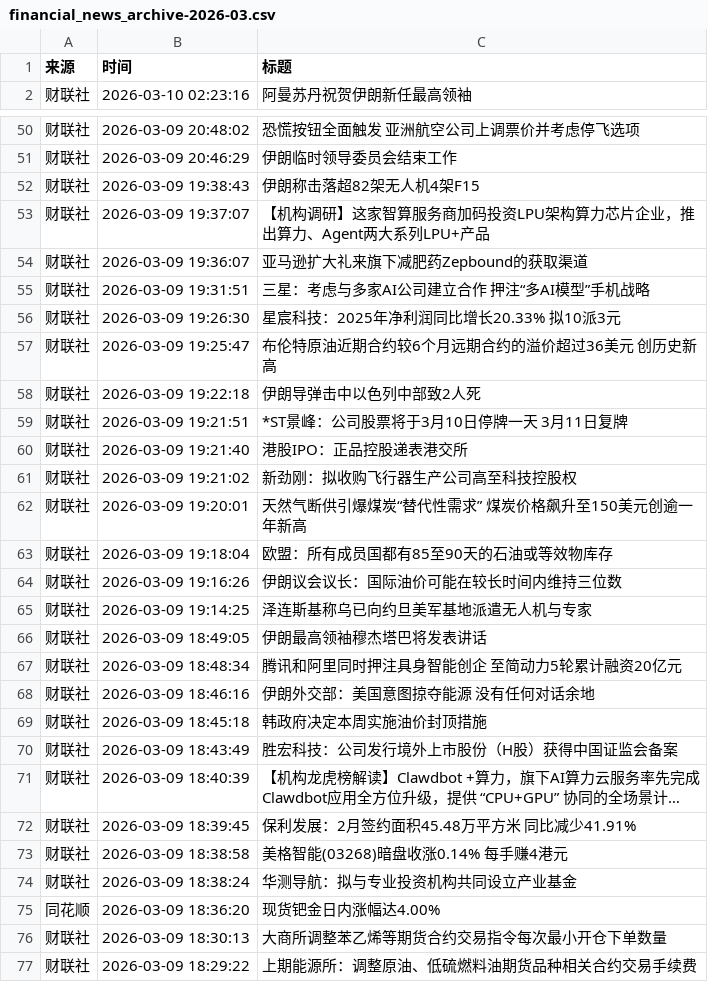
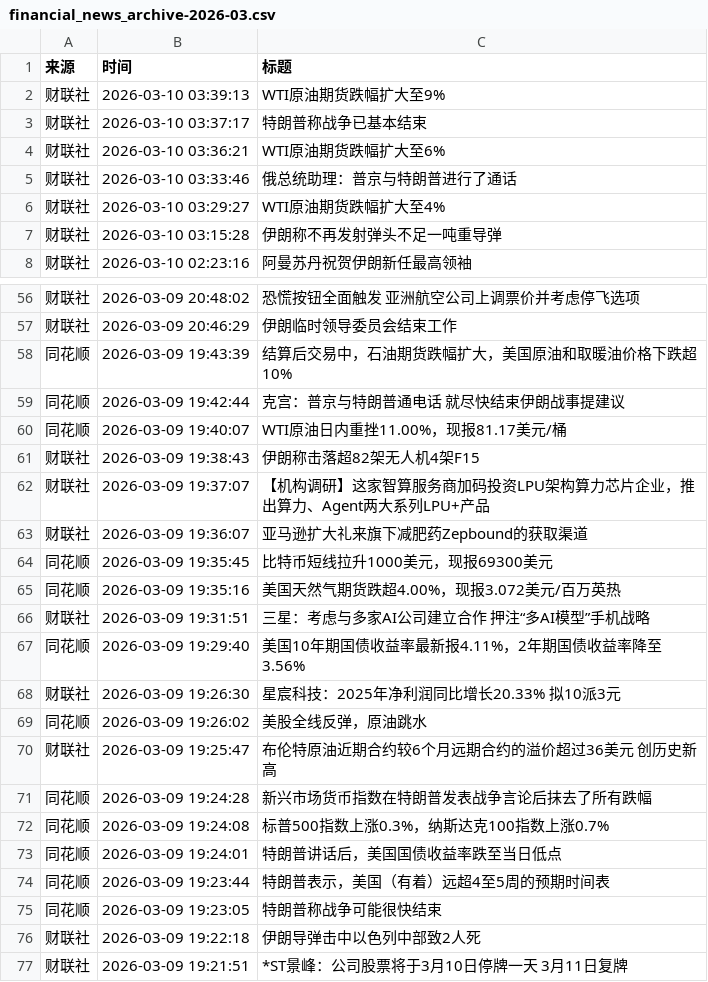
Before and after one commit to xiaoshuochangzai/huiboyanbao, a CSV file: 财经新闻数据/financial_news_archive-2026-03.csv, drawn as a sheet; only a part is shown, gaps mark what is left out; the shorter side is filled out with more unchanged rows; long unchanged cells end in …; the diff covers the shown part only; the diff names each change by its address in the sheet, - before the commit and + after, or states it on an @@ line.

```diff
--- a/财经新闻数据/financial_news_archive-2026-03.csv
+++ b/财经新闻数据/financial_news_archive-2026-03.csv
+row 2: 财联社 | 2026-03-10 03:39:13 | WTI原油期货跌幅扩大至9%
+row 3: 财联社 | 2026-03-10 03:37:17 | 特朗普称战争已基本结束
+row 4: 财联社 | 2026-03-10 03:36:21 | WTI原油期货跌幅扩大至6%
+row 5: 财联社 | 2026-03-10 03:33:46 | 俄总统助理：普京与特朗普进行了通话
+row 6: 财联社 | 2026-03-10 03:29:27 | WTI原油期货跌幅扩大至4%
+row 7: 财联社 | 2026-03-10 03:15:28 | 伊朗称不再发射弹头不足一吨重导弹
+row 58: 同花顺 | 2026-03-09 19:43:39 | 结算后交易中，石油期货跌幅扩大，美国原油和取暖油价格下跌超10%
+row 59: 同花顺 | 2026-03-09 19:42:44 | 克宫：普京与特朗普通电话 就尽快结束伊朗战事提建议
+row 60: 同花顺 | 2026-03-09 19:40:07 | WTI原油日内重挫11.00%，现报81.17美元/桶
+row 64: 同花顺 | 2026-03-09 19:35:45 | 比特币短线拉升1000美元，现报69300美元
+row 65: 同花顺 | 2026-03-09 19:35:16 | 美国天然气期货跌超4.00%，现报3.072美元/百万英热
+row 67: 同花顺 | 2026-03-09 19:29:40 | 美国10年期国债收益率最新报4.11%，2年期国债收益率降至3.56%
+row 69: 同花顺 | 2026-03-09 19:26:02 | 美股全线反弹，原油跳水
+row 71: 同花顺 | 2026-03-09 19:24:28 | 新兴市场货币指数在特朗普发表战争言论后抹去了所有跌幅
+row 72: 同花顺 | 2026-03-09 19:24:08 | 标普500指数上涨0.3%，纳斯达克100指数上涨0.7%
+row 73: 同花顺 | 2026-03-09 19:24:01 | 特朗普讲话后，美国国债收益率跌至当日低点
+row 74: 同花顺 | 2026-03-09 19:23:44 | 特朗普表示，美国（有着）远超4至5周的预期时间表
+row 75: 同花顺 | 2026-03-09 19:23:05 | 特朗普称战争可能很快结束
```
Also changed, not shown: 1 added row and 6 moved rows elsewhere in this file, 5 other files.
